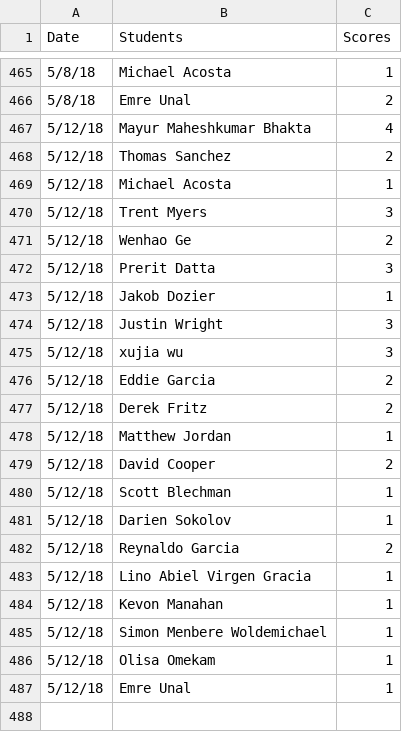
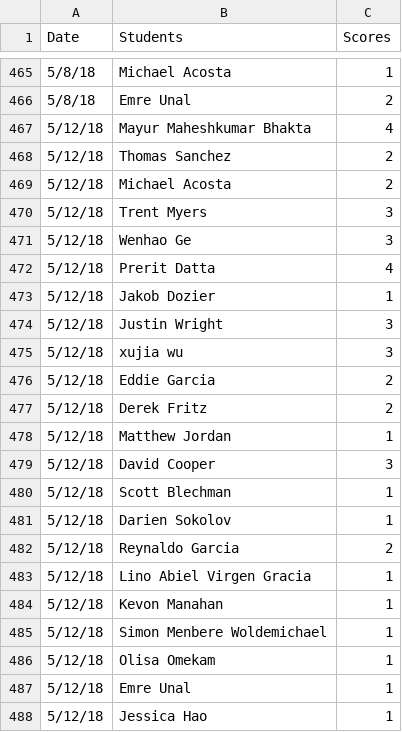
Before and after one commit to iDataVisualizationLab/5331Virtual-Reality, a CSV file: grade/data/participation.csv, drawn as a sheet; only a part is shown, gaps mark what is left out.

```diff
--- a/grade/data/participation.csv
+++ b/grade/data/participation.csv
@@ -468,6 +468,6 @@ Date,Students,Scores
 5/12/18,Thomas Sanchez,2
-5/12/18,Michael Acosta,1
+5/12/18,Michael Acosta,2
 5/12/18,Trent Myers,3
-5/12/18,Wenhao Ge,2
-5/12/18,Prerit Datta,3
+5/12/18,Wenhao Ge,3
+5/12/18,Prerit Datta,4
 5/12/18,Jakob Dozier,1
@@ -478,3 +478,3 @@ Date,Students,Scores
 5/12/18,Matthew Jordan,1
-5/12/18,David Cooper,2
+5/12/18,David Cooper,3
 5/12/18,Scott Blechman,1
@@ -487 +487,2 @@ Date,Students,Scores
 5/12/18,Emre Unal,1
+5/12/18,Jessica Hao,1
```
Also changed, not shown: grade/data/Students.csv.
